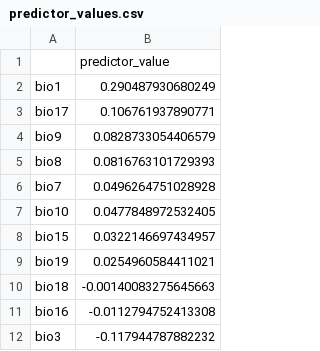
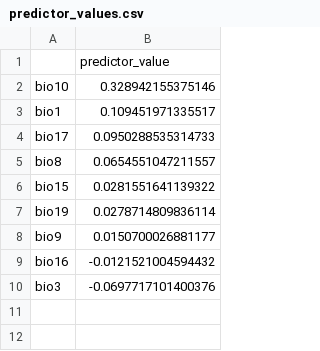
Before and after one commit to Big-Biodiversity-Collaborative/DesertBees, a CSV file: output/centris_pallida/predictor_values.csv, drawn as a sheet.

```diff
--- a/output/centris_pallida/predictor_values.csv
+++ b/output/centris_pallida/predictor_values.csv
@@ -1,12 +1,10 @@
 "","predictor_value"
-"bio1",0.290487930680249
-"bio17",0.106761937890771
-"bio9",0.0828733054406579
-"bio8",0.0816763101729393
-"bio7",0.0496264751028928
-"bio10",0.0477848972532405
-"bio15",0.0322146697434957
-"bio19",0.0254960584411021
-"bio18",-0.00140083275645663
-"bio16",-0.0112794752413308
-"bio3",-0.117944787882232
+"bio10",0.328942155375146
+"bio1",0.109451971335517
+"bio17",0.0950288535314733
+"bio8",0.0654551047211557
+"bio15",0.0281551641139322
+"bio19",0.0278714809836114
+"bio9",0.0150700026881177
+"bio16",-0.0121521004594432
+"bio3",-0.0697717101400376
```
Also changed, not shown: output/olneya_tesota/parameter_results.csv, output/olneya_tesota/predictor_values.csv, 49 other files.
